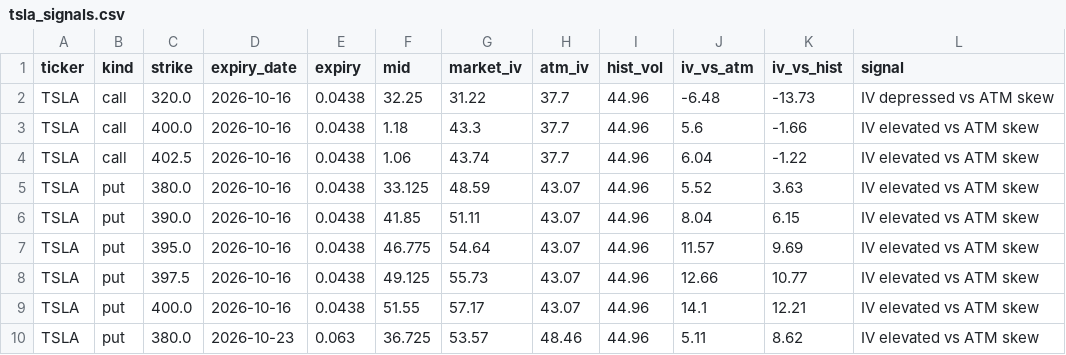
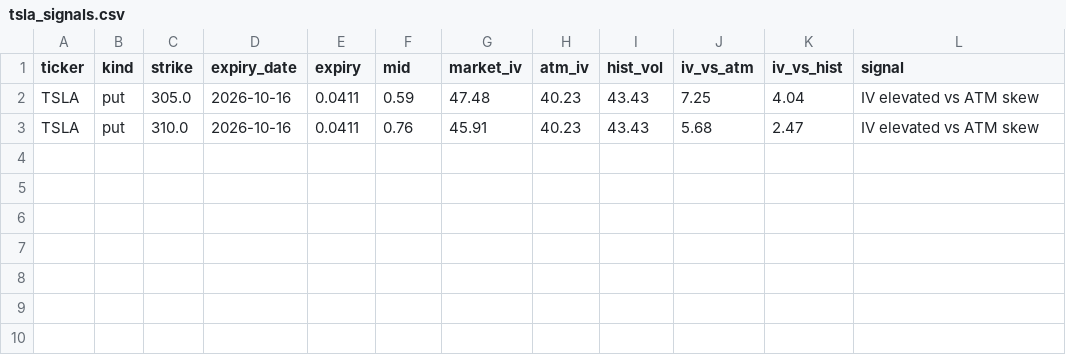
Before and after one commit to jaamesm/options-pricer, a CSV file: data/tsla_signals.csv, drawn as a sheet.

```diff
--- a/data/tsla_signals.csv
+++ b/data/tsla_signals.csv
@@ -1,10 +1,3 @@
 ticker,kind,strike,expiry_date,expiry,mid,market_iv,atm_iv,hist_vol,iv_vs_atm,iv_vs_hist,signal
-TSLA,call,320.0,2026-10-16,0.0438,32.25,31.22,37.7,44.96,-6.48,-13.73,IV depressed vs ATM skew
-TSLA,call,400.0,2026-10-16,0.0438,1.18,43.3,37.7,44.96,5.6,-1.66,IV elevated vs ATM skew
-TSLA,call,402.5,2026-10-16,0.0438,1.06,43.74,37.7,44.96,6.04,-1.22,IV elevated vs ATM skew
-TSLA,put,380.0,2026-10-16,0.0438,33.125,48.59,43.07,44.96,5.52,3.63,IV elevated vs ATM skew
-TSLA,put,390.0,2026-10-16,0.0438,41.85,51.11,43.07,44.96,8.04,6.15,IV elevated vs ATM skew
-TSLA,put,395.0,2026-10-16,0.0438,46.775,54.64,43.07,44.96,11.57,9.69,IV elevated vs ATM skew
-TSLA,put,397.5,2026-10-16,0.0438,49.125,55.73,43.07,44.96,12.66,10.77,IV elevated vs ATM skew
-TSLA,put,400.0,2026-10-16,0.0438,51.55,57.17,43.07,44.96,14.1,12.21,IV elevated vs ATM skew
-TSLA,put,380.0,2026-10-23,0.063,36.725,53.57,48.46,44.96,5.11,8.62,IV elevated vs ATM skew
+TSLA,put,305.0,2026-10-16,0.0411,0.59,47.48,40.23,43.43,7.25,4.04,IV elevated vs ATM skew
+TSLA,put,310.0,2026-10-16,0.0411,0.76,45.91,40.23,43.43,5.68,2.47,IV elevated vs ATM skew
```
Also changed, not shown: data/aapl_signals.csv, data/nvda_signals.csv, 18 other files.
